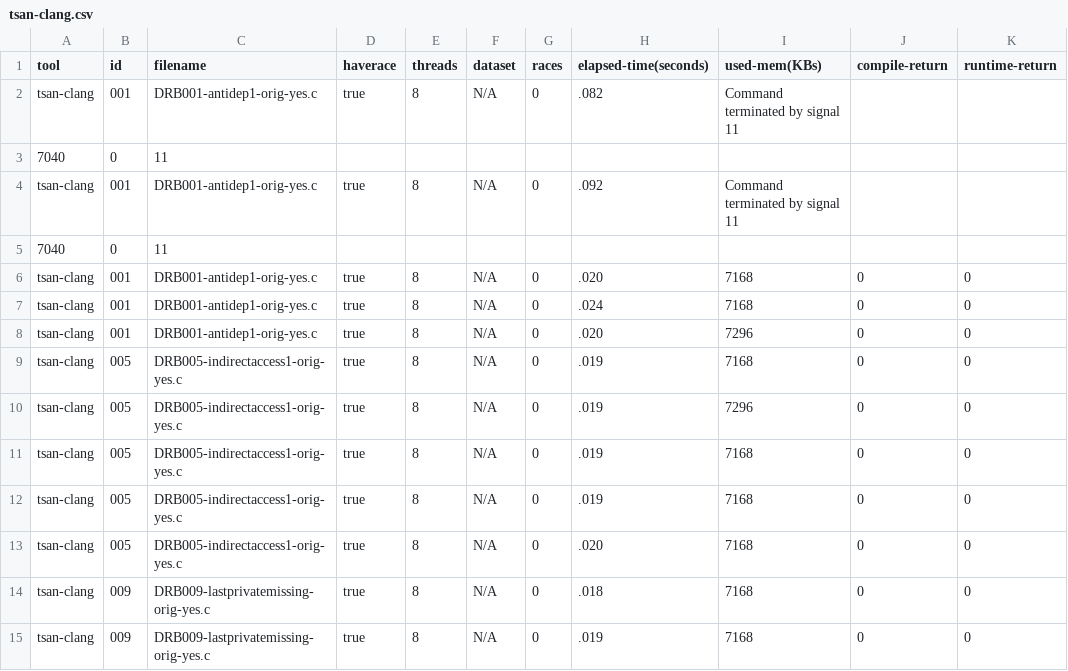
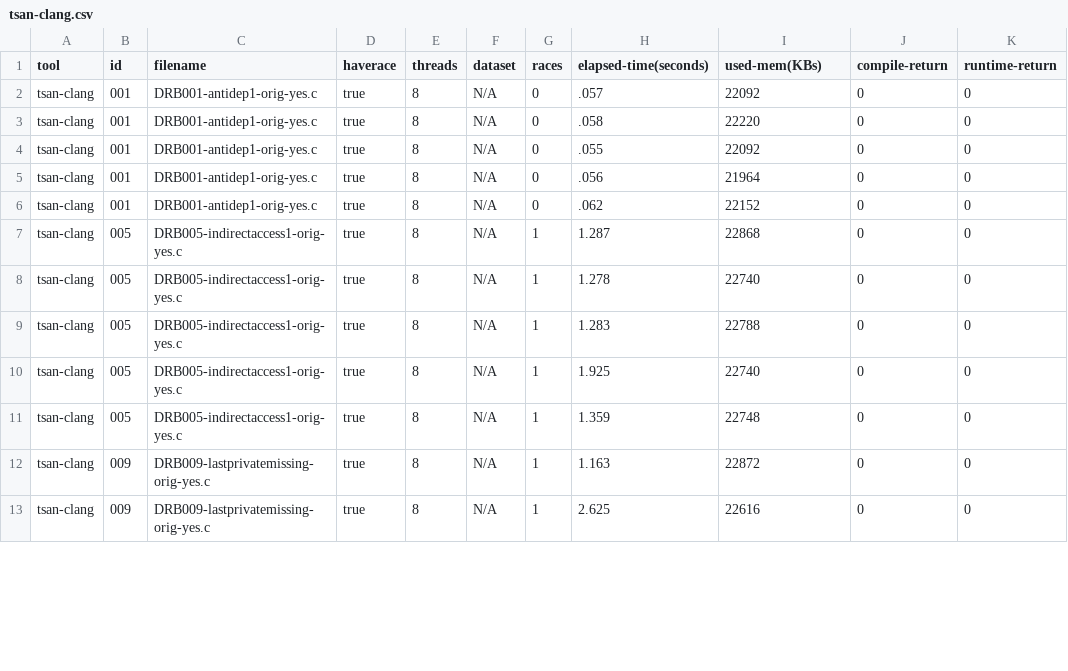
Before and after one commit to legengen/xdu-llm-project, a CSV file: results/tsan-clang.csv, drawn as a sheet; only a part is shown; the diff covers the shown part only.

```diff
--- a/results/tsan-clang.csv
+++ b/results/tsan-clang.csv
@@ -1,15 +1,13 @@
 tool,id,filename,haverace,threads,dataset,races,elapsed-time(seconds),used-mem(KBs),compile-return,runtime-return
-tsan-clang,001,"DRB001-antidep1-orig-yes.c",true,8,N/A,0,.082,Command terminated by signal 11
-7040,0,11
-tsan-clang,001,"DRB001-antidep1-orig-yes.c",true,8,N/A,0,.092,Command terminated by signal 11
-7040,0,11
-tsan-clang,001,"DRB001-antidep1-orig-yes.c",true,8,N/A,0,.020,7168,0,0
-tsan-clang,001,"DRB001-antidep1-orig-yes.c",true,8,N/A,0,.024,7168,0,0
-tsan-clang,001,"DRB001-antidep1-orig-yes.c",true,8,N/A,0,.020,7296,0,0
-tsan-clang,005,"DRB005-indirectaccess1-orig-yes.c",true,8,N/A,0,.019,7168,0,0
-tsan-clang,005,"DRB005-indirectaccess1-orig-yes.c",true,8,N/A,0,.019,7296,0,0
-tsan-clang,005,"DRB005-indirectaccess1-orig-yes.c",true,8,N/A,0,.019,7168,0,0
-tsan-clang,005,"DRB005-indirectaccess1-orig-yes.c",true,8,N/A,0,.019,7168,0,0
-tsan-clang,005,"DRB005-indirectaccess1-orig-yes.c",true,8,N/A,0,.020,7168,0,0
-tsan-clang,009,"DRB009-lastprivatemissing-orig-yes.c",true,8,N/A,0,.018,7168,0,0
-tsan-clang,009,"DRB009-lastprivatemissing-orig-yes.c",true,8,N/A,0,.019,7168,0,0
+tsan-clang,001,"DRB001-antidep1-orig-yes.c",true,8,N/A,0,.057,22092,0,0
+tsan-clang,001,"DRB001-antidep1-orig-yes.c",true,8,N/A,0,.058,22220,0,0
+tsan-clang,001,"DRB001-antidep1-orig-yes.c",true,8,N/A,0,.055,22092,0,0
+tsan-clang,001,"DRB001-antidep1-orig-yes.c",true,8,N/A,0,.056,21964,0,0
+tsan-clang,001,"DRB001-antidep1-orig-yes.c",true,8,N/A,0,.062,22152,0,0
+tsan-clang,005,"DRB005-indirectaccess1-orig-yes.c",true,8,N/A,1,1.287,22868,0,0
+tsan-clang,005,"DRB005-indirectaccess1-orig-yes.c",true,8,N/A,1,1.278,22740,0,0
+tsan-clang,005,"DRB005-indirectaccess1-orig-yes.c",true,8,N/A,1,1.283,22788,0,0
+tsan-clang,005,"DRB005-indirectaccess1-orig-yes.c",true,8,N/A,1,1.925,22740,0,0
+tsan-clang,005,"DRB005-indirectaccess1-orig-yes.c",true,8,N/A,1,1.359,22748,0,0
+tsan-clang,009,"DRB009-lastprivatemissing-orig-yes.c",true,8,N/A,1,1.163,22872,0,0
+tsan-clang,009,"DRB009-lastprivatemissing-orig-yes.c",true,8,N/A,1,2.625,22616,0,0
```
Also changed, not shown: 2 removed rows and 128 edited cells elsewhere in this file, 3 other files.
